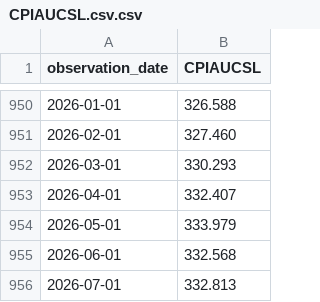
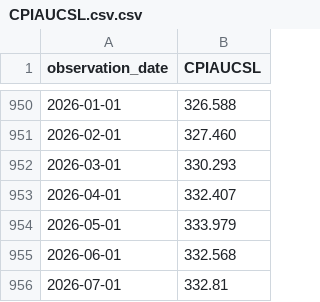
Before and after one commit to MahimaIslam02/time-series-forecasting-comparison, a CSV file: CPIAUCSL.csv.csv, drawn as a sheet; only a part is shown, gaps mark what is left out.

```diff
--- a/CPIAUCSL.csv.csv
+++ b/CPIAUCSL.csv.csv
@@ -955,2 +955,2 @@ observation_date,CPIAUCSL
 2026-06-01,332.568
-2026-07-01,332.813
+2026-07-01,332.81
```
